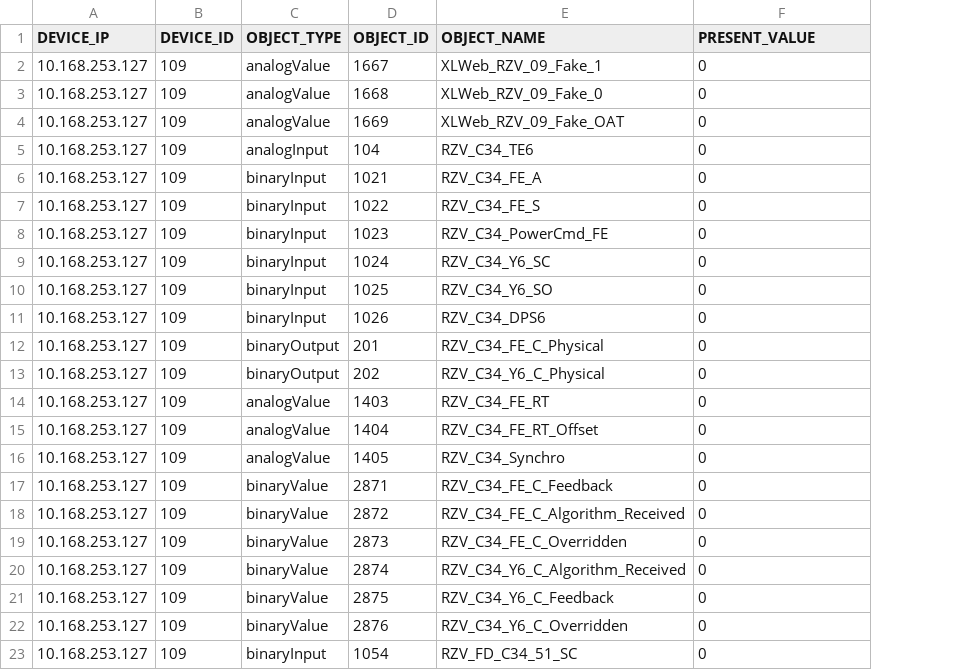
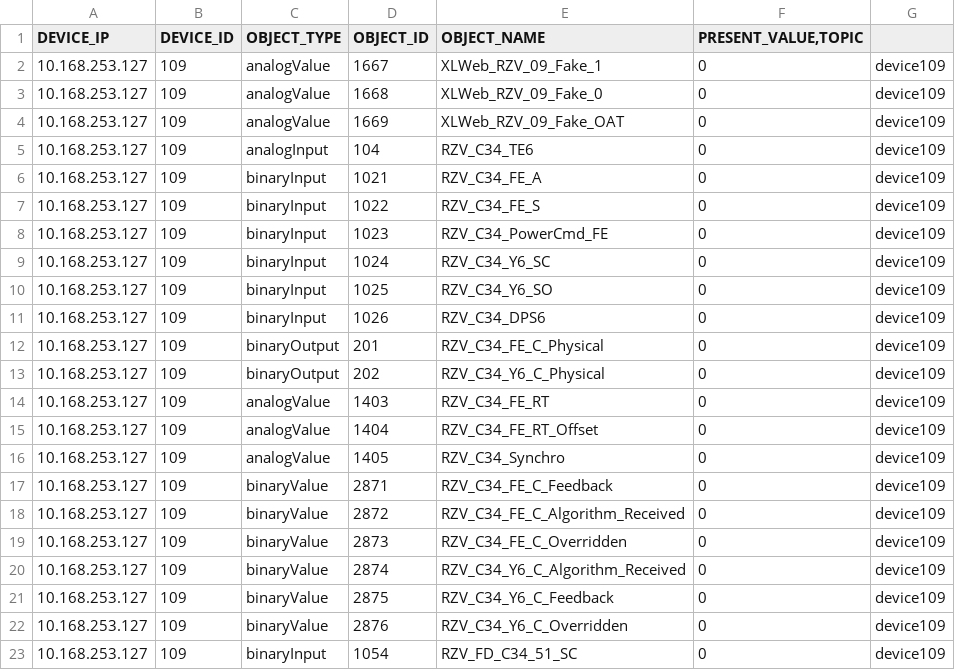
Before and after one commit to LutyiSan/GTW4iot, a CSV file: gtw/devices/device_109.csv, drawn as a sheet; the diff names each change by its address in the sheet, - before the commit and + after, or states it on an @@ line.

```diff
--- a/gtw/devices/device_109.csv
+++ b/gtw/devices/device_109.csv
+column G, rows 2-23: all device109
-F1: PRESENT_VALUE
+F1: PRESENT_VALUE,TOPIC
```
